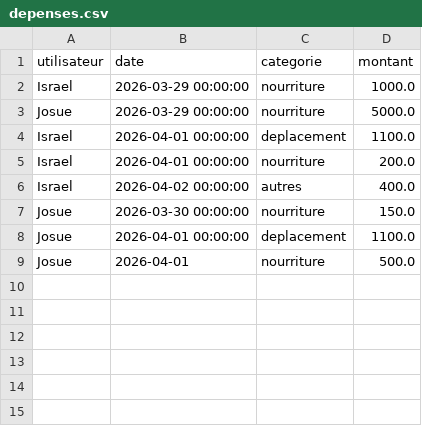
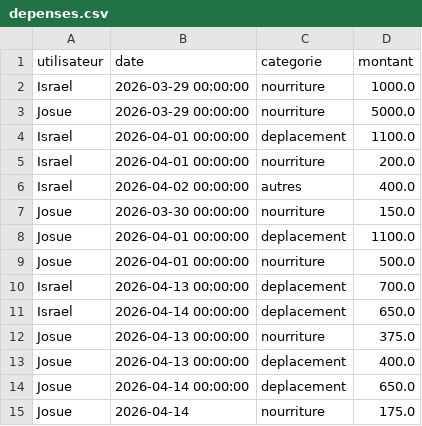
Before and after one commit to BenedicteAdjonyo/finance, a CSV file: depenses.csv, drawn as a sheet.

Commit message:
ajout des depenses du 13 au 14 avril

```diff
--- a/depenses.csv
+++ b/depenses.csv
@@ -8,2 +8,8 @@ Josue,2026-03-30 00:00:00,nourriture,150.0
 Josue,2026-04-01 00:00:00,deplacement,1100.0
-Josue,2026-04-01,nourriture,500.0
+Josue,2026-04-01 00:00:00,nourriture,500.0
+Israel,2026-04-13 00:00:00,deplacement,700.0
+Israel,2026-04-14 00:00:00,deplacement,650.0
+Josue,2026-04-13 00:00:00,nourriture,375.0
+Josue,2026-04-13 00:00:00,deplacement,400.0
+Josue,2026-04-14 00:00:00,deplacement,650.0
+Josue,2026-04-14,nourriture,175.0
```
